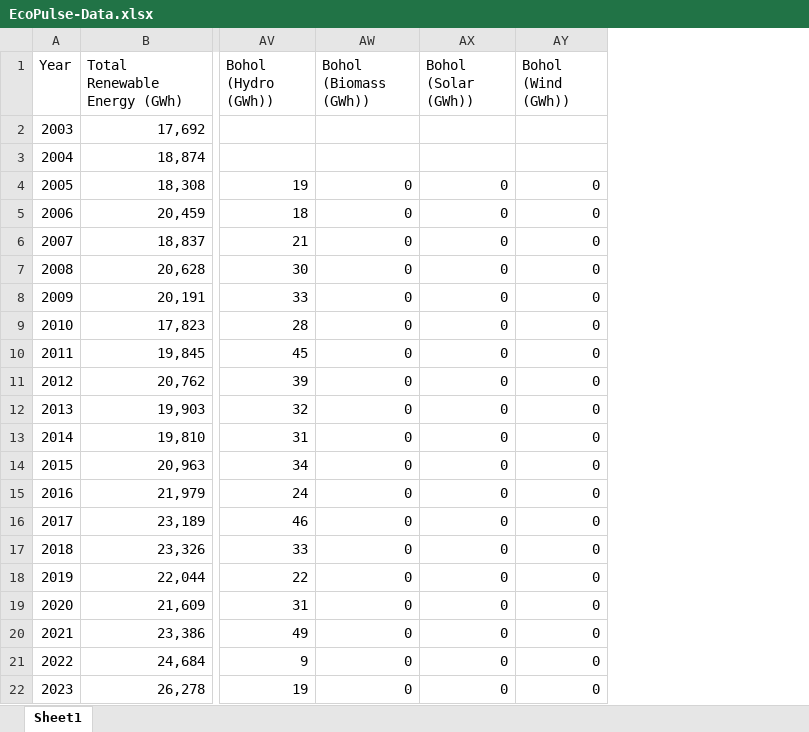
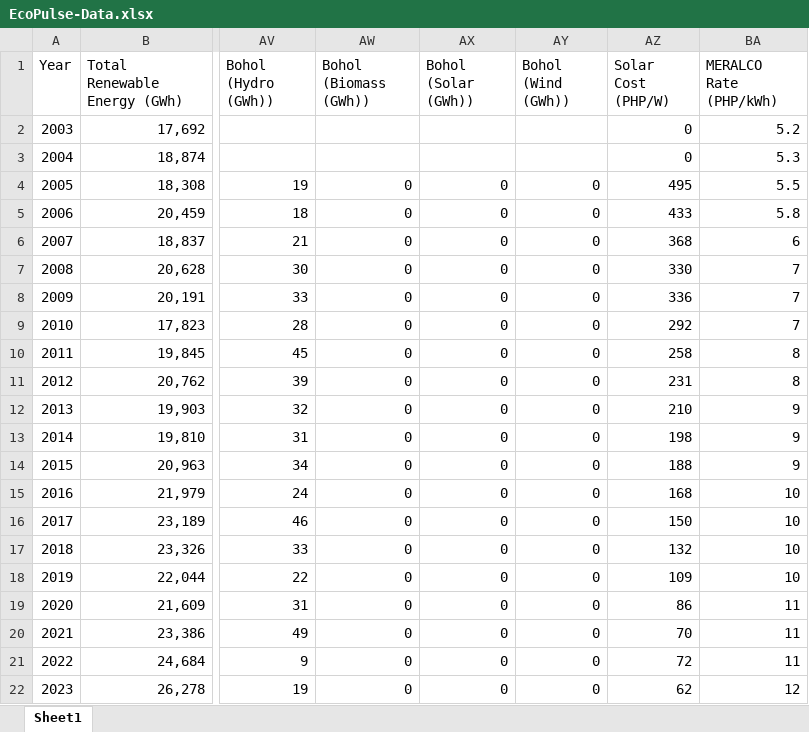
Before and after one commit to Jlon718/ecopulse-backend, an Excel workbook: EcoPulse-Data.xlsx, sheet Sheet1, drawn as a sheet; only a part is shown, gaps mark what is left out; values as stored, in another font and other column widths than the file's, no borders; the diff names each change by its address in the sheet, - before the commit and + after, or states it on an @@ line.

```diff
--- a/EcoPulse-Data.xlsx (sheet Sheet1)
+++ b/EcoPulse-Data.xlsx (sheet Sheet1)
+column AZ (Solar Cost (PHP/W)), rows 2-22: 0 | 0 | 495 | 433 | 368 | 330 | 336 | 292 | 258 | 231 | 210 | 198 | 188 | 168 | 150 | 132 | 109 | 86 | 70 | 72 | 62
+column BA (MERALCO Rate (PHP/kWh)), rows 2-22: 5.2 | 5.3 | 5.5 | 5.8 | 6 | 7 | 7 | 7 | 8 | 8 | 9 | 9 | 9 | 10 | 10 | 10 | 10 | 11 | 11 | 11 | 12
```
Also changed, not shown: 4 other files.
